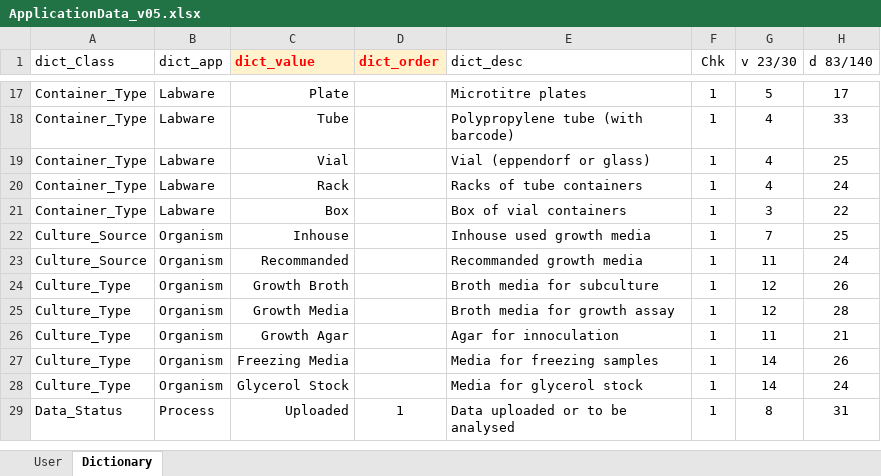
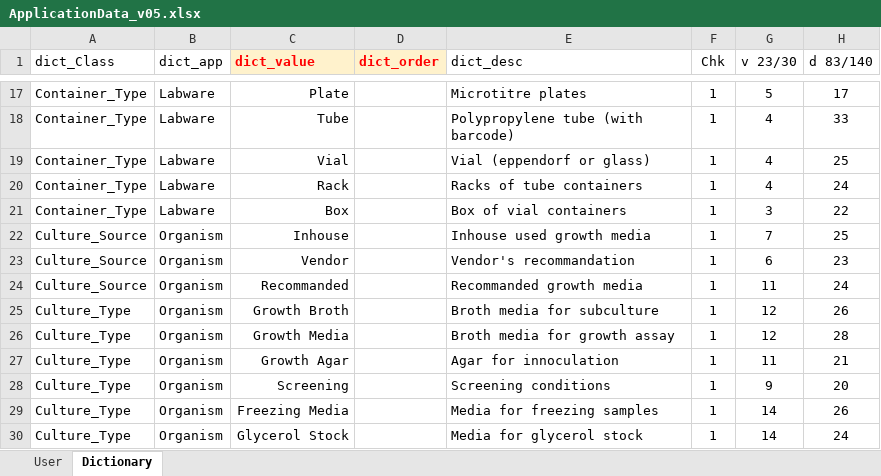
Before and after one commit to CO-ADD/adjCOADD, an Excel workbook: impdata/Data/ApplicationData_v05.xlsx, sheet Dictionary, drawn as a sheet; only a part is shown, gaps mark what is left out; the shorter side is filled out with more unchanged rows; values as stored, in another font and other column widths than the file's, no borders; the diff names each change by its address in the sheet, - before the commit and + after, or states it on an @@ line.

Commit message:
update dOrganism Models

```diff
--- a/impdata/Data/ApplicationData_v05.xlsx (sheet Dictionary)
+++ b/impdata/Data/ApplicationData_v05.xlsx (sheet Dictionary)
+row 23: Culture_Source | Organism | Vendor |  | Vendor's recommandation | 1 | 6 | 23
+row 28: Culture_Type | Organism | Screening |  | Screening conditions | 1 | 9 | 20
```
Also changed, not shown: formulas that keep their value, 3 other files.
